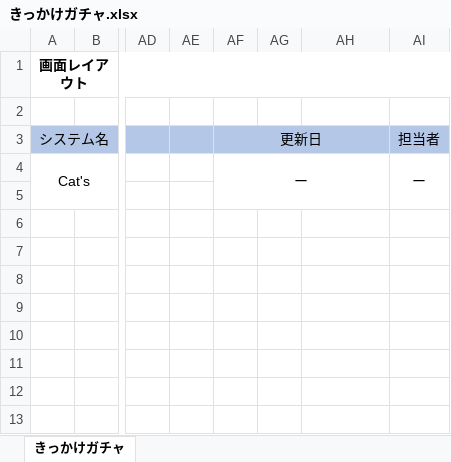
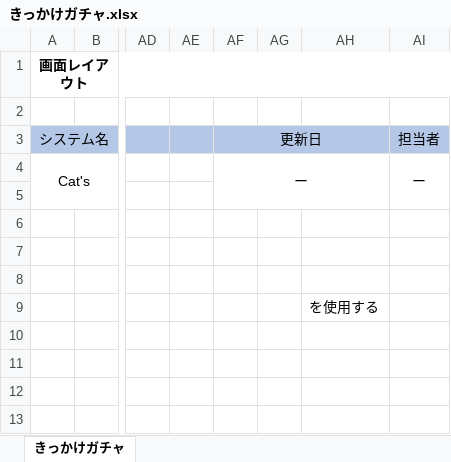
Before and after one commit to kawaguchi-mizuki/SAKURA, an Excel workbook: 設計書/画面レイアウト/きっかけガチャ.xlsx, sheet きっかけガチャ, drawn as a sheet; only a part is shown, gaps mark what is left out; values as stored, in another font and other column widths than the file's, no borders; charts and pictures not drawn; the diff names each change by its address in the sheet, - before the commit and + after, or states it on an @@ line.

Commit message:
fix:きっかけガチャ画面　修正

```diff
--- a/設計書/画面レイアウト/きっかけガチャ.xlsx (sheet きっかけガチャ)
+++ b/設計書/画面レイアウト/きっかけガチャ.xlsx (sheet きっかけガチャ)
-AH9: (empty)
+AH9: を使用する
```
Also changed, not shown: charts or pictures.
